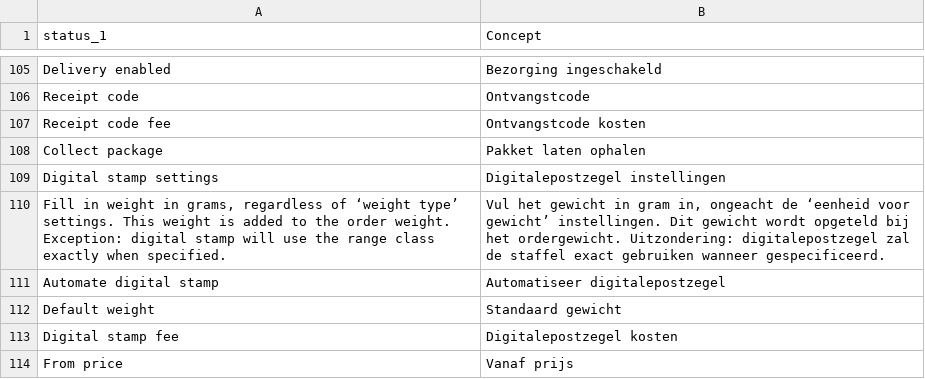
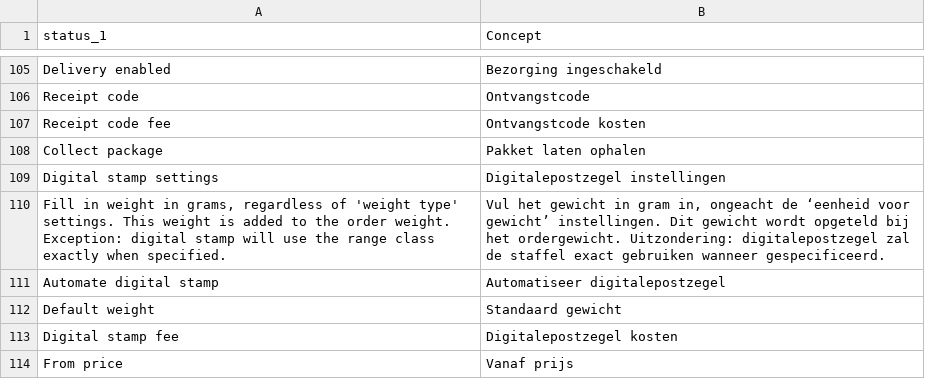
Before and after one commit to PedroFlores199/magento, a CSV file: i18n/nl_NL.csv, drawn as a sheet; only a part is shown, gaps mark what is left out.

```diff
--- a/i18n/nl_NL.csv
+++ b/i18n/nl_NL.csv
@@ -109,3 +109,3 @@ Collect package,Pakket laten ophalen
 Digital stamp settings,Digitalepostzegel instellingen
-"Fill in weight in grams, regardless of ‘weight type’ settings. This weight is added to the order weight. Exception: digital stamp will use the range class exactly when specified.","Vul het gewicht in gram in, ongeacht de ‘eenheid voor gewicht’ instellingen. Dit gewicht wordt opgeteld bij het ordergewicht. Uitzondering: digitalepostzegel zal de staffel exact gebruiken wanneer gespecificeerd."
+"Fill in weight in grams, regardless of 'weight type' settings. This weight is added to the order weight. Exception: digital stamp will use the range class exactly when specified.","Vul het gewicht in gram in, ongeacht de ‘eenheid voor gewicht’ instellingen. Dit gewicht wordt opgeteld bij het ordergewicht. Uitzondering: digitalepostzegel zal de staffel exact gebruiken wanneer gespecificeerd."
 Automate digital stamp,Automatiseer digitalepostzegel
```
